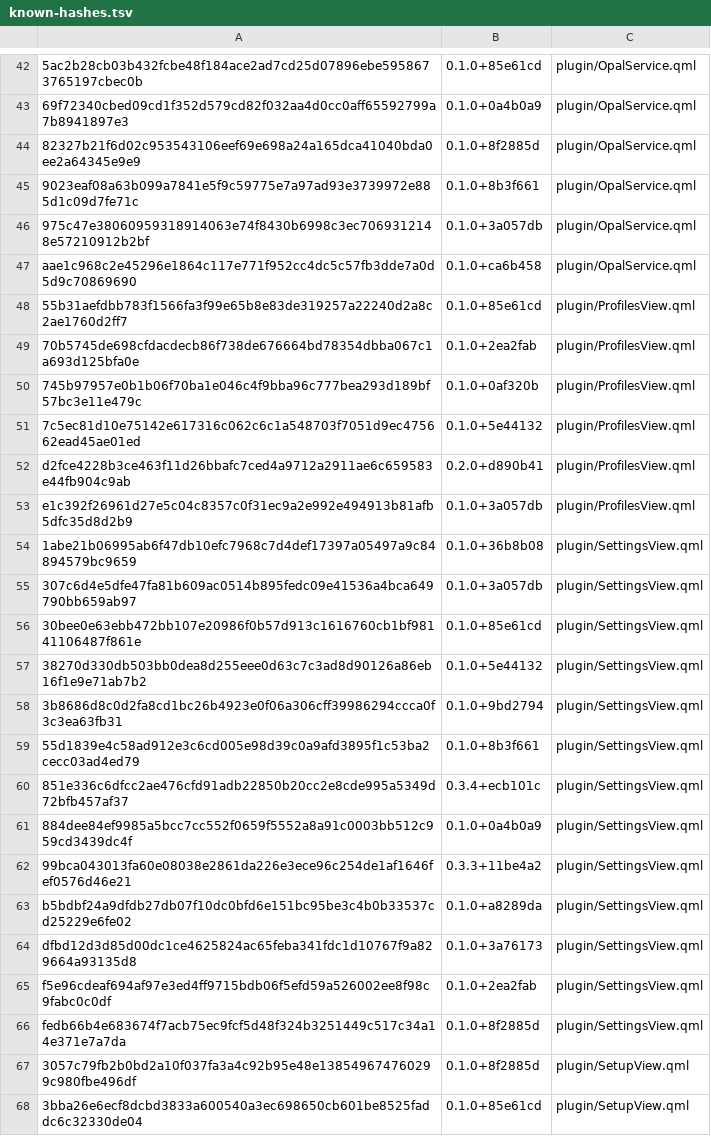
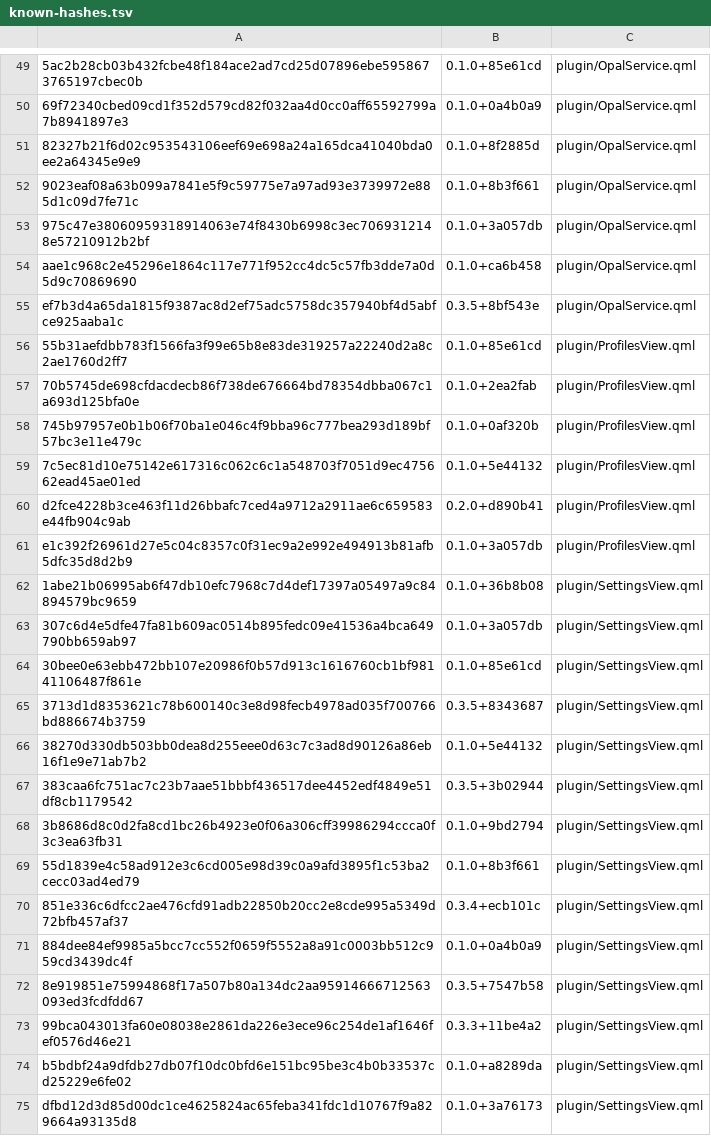
Before and after one commit to derekross/opal, a TSV file: dist/known-hashes.tsv, drawn as a sheet; only a part is shown, gaps mark what is left out; the shorter side is filled out with more unchanged rows; the diff covers the shown part only; the diff names each change by its address in the sheet, - before the commit and + after, or states it on an @@ line.

```diff
--- a/dist/known-hashes.tsv
+++ b/dist/known-hashes.tsv
+row 55: ef7b3d4a65da1815f9387ac8d2ef75adc5758dc357940bf4d5abfce925aaba1c | 0.3.5+8bf543e | plugin/OpalService.qml
+row 65: 3713d1d8353621c78b600140c3e8d98fecb4978ad035f700766bd886674b3759 | 0.3.5+8343687 | plugin/SettingsView.qml
+row 67: 383caa6fc751ac7c23b7aae51bbbf436517dee4452edf4849e51df8cb1179542 | 0.3.5+3b02944 | plugin/SettingsView.qml
+row 72: 8e919851e75994868f17a507b80a134dc2aa95914666712563093ed3fcdfdd67 | 0.3.5+7547b58 | plugin/SettingsView.qml
```
Also changed, not shown: 8 added rows and 1 edited cell elsewhere in this file, 3 other files.
